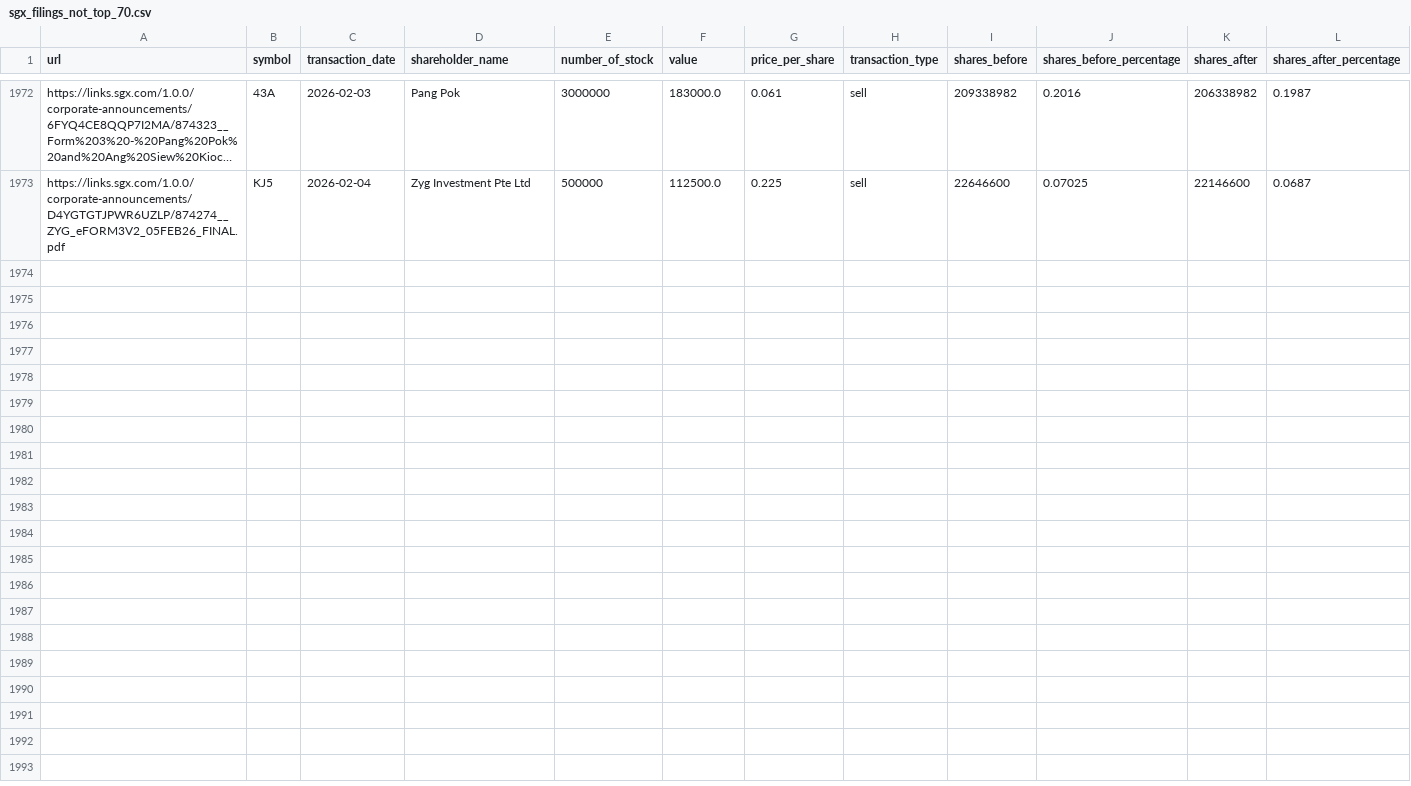
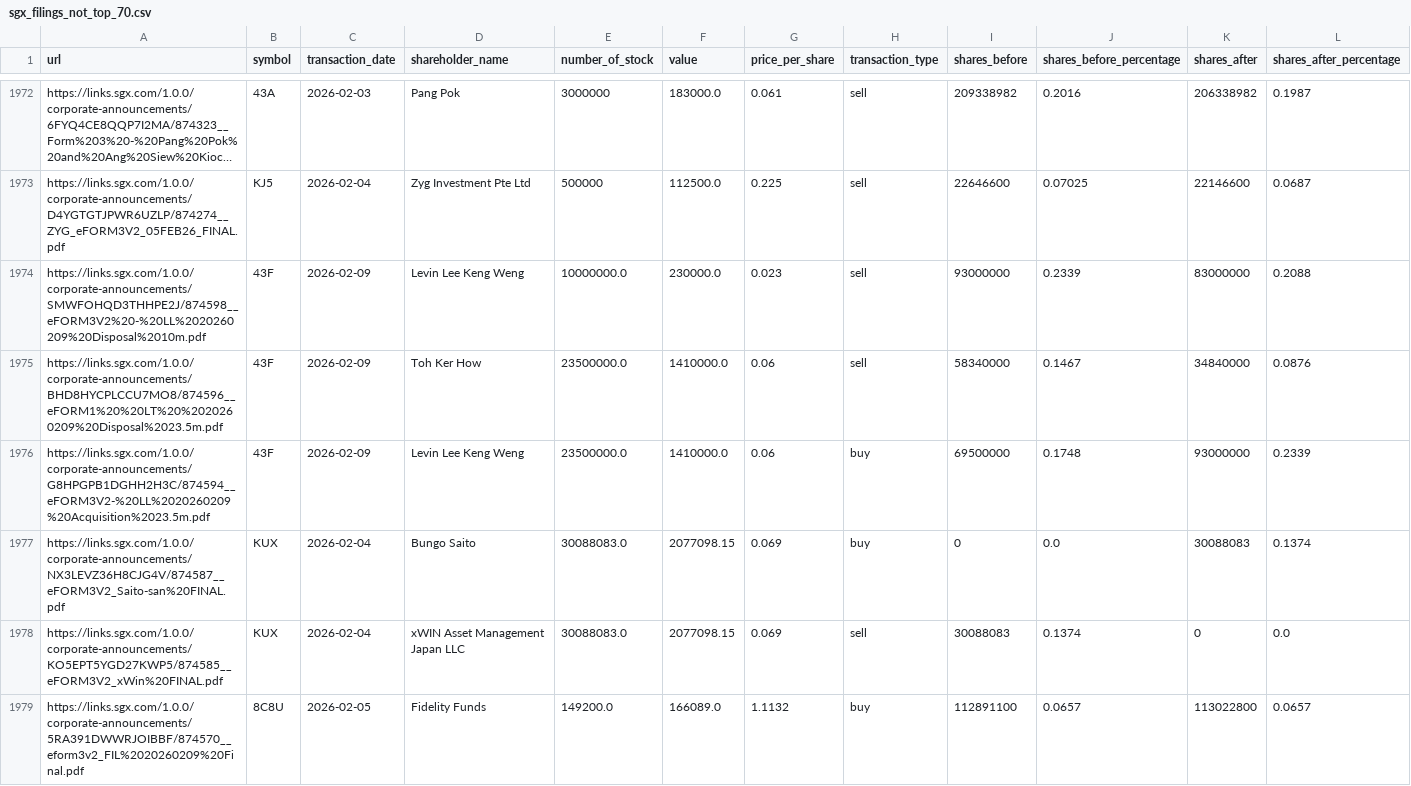
Before and after one commit to supertypeai/sgx_buyback_pipeline, a CSV file: data/scraper_output/sgx_filing/sgx_filings_not_top_70.csv, drawn as a sheet; only a part is shown, gaps mark what is left out; long unchanged cells end in …; the diff covers the shown part only; the diff names each change by its address in the sheet, - before the commit and + after, or states it on an @@ line.

```diff
--- a/data/scraper_output/sgx_filing/sgx_filings_not_top_70.csv
+++ b/data/scraper_output/sgx_filing/sgx_filings_not_top_70.csv
+row 1974: https://links.sgx.com/1.0.0/corporate-announcements/SMWFOHQD3THHPE2J/874598__eFORM3V2%20-%20LL%2020260209%20Disposal%2010m.pdf | 43F | 2026-02-09 | Levin Lee Keng Weng | 10000000.0 | 230000.0 | 0.023 | sell | 93000000 | 0.2339 | 83000000 | 0.2088
+row 1975: https://links.sgx.com/1.0.0/corporate-announcements/BHD8HYCPLCCU7MO8/874596__eFORM1%20%20LT%20%2020260209%20Disposal%2023.5m.pdf | 43F | 2026-02-09 | Toh Ker How | 23500000.0 | 1410000.0 | 0.06 | sell | 58340000 | 0.1467 | 34840000 | 0.0876
+row 1976: https://links.sgx.com/1.0.0/corporate-announcements/G8HPGPB1DGHH2H3C/874594__eFORM3V2-%20LL%2020260209%20Acquisition%2023.5m.pdf | 43F | 2026-02-09 | Levin Lee Keng Weng | 23500000.0 | 1410000.0 | 0.06 | buy | 69500000 | 0.1748 | 93000000 | 0.2339
+row 1977: https://links.sgx.com/1.0.0/corporate-announcements/NX3LEVZ36H8CJG4V/874587__eFORM3V2_Saito-san%20FINAL.pdf | KUX | 2026-02-04 | Bungo Saito | 30088083.0 | 2077098.15 | 0.069 | buy | 0 | 0.0 | 30088083 | 0.1374
+row 1978: https://links.sgx.com/1.0.0/corporate-announcements/KO5EPT5YGD27KWP5/874585__eFORM3V2_xWin%20FINAL.pdf | KUX | 2026-02-04 | xWIN Asset Management Japan LLC | 30088083.0 | 2077098.15 | 0.069 | sell | 30088083 | 0.1374 | 0 | 0.0
+row 1979: https://links.sgx.com/1.0.0/corporate-announcements/5RA391DWWRJOIBBF/874570__eform3v2_FIL%2020260209%20Final.pdf | 8C8U | 2026-02-05 | Fidelity Funds | 149200.0 | 166089.0 | 1.1132 | buy | 112891100 | 0.0657 | 113022800 | 0.0657
```
Also changed, not shown: 6 added rows elsewhere in this file, 4 other files.
